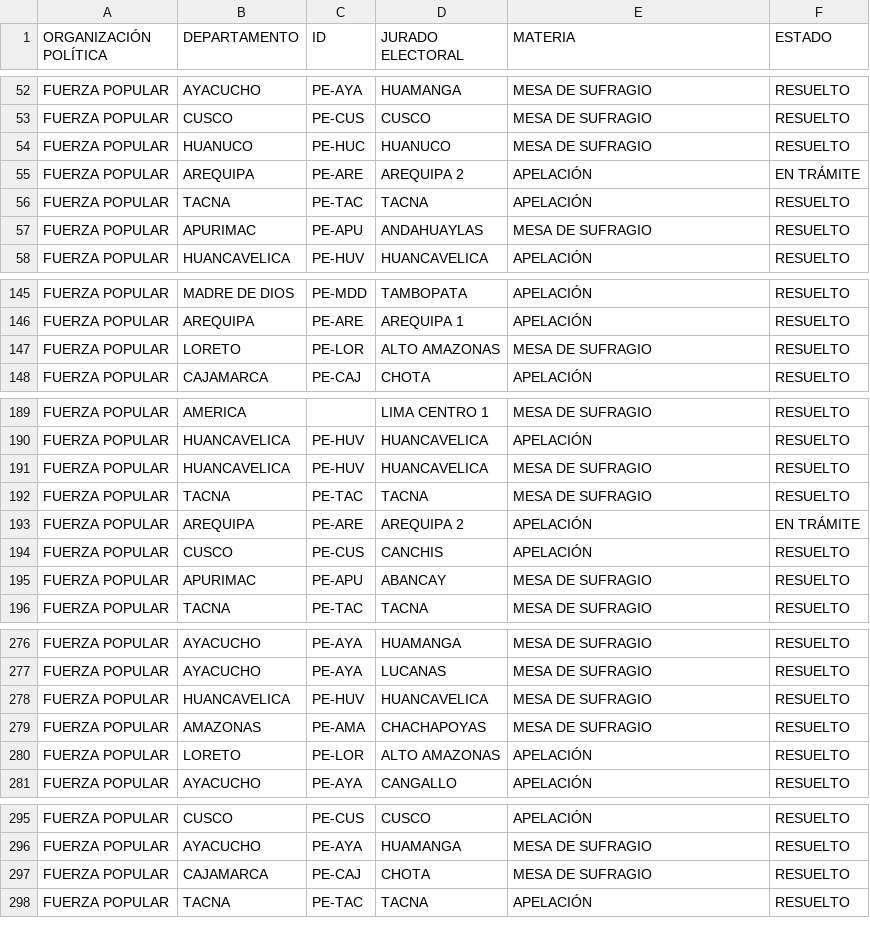
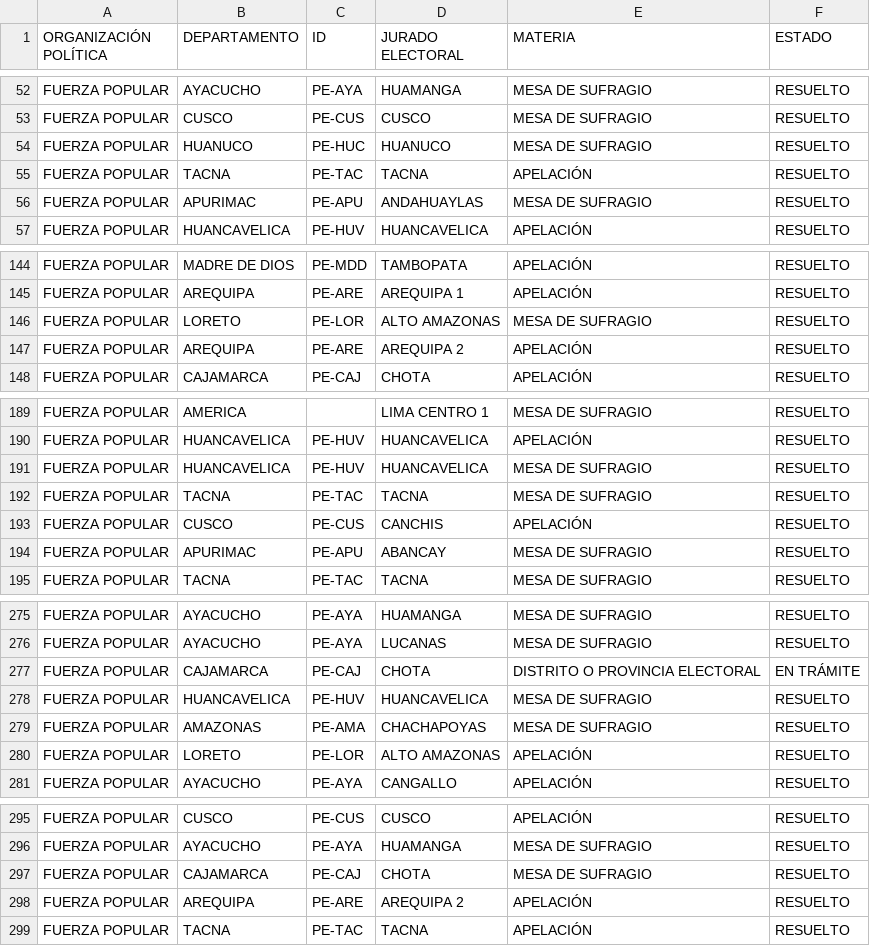
Before and after one commit to GenyLeong/nulidad_electoral, a CSV file: tabla_FP.csv, drawn as a sheet; only a part is shown, gaps mark what is left out; the diff covers the shown part only.

```diff
--- a/tabla_FP.csv
+++ b/tabla_FP.csv
@@ -54,3 +54,2 @@ FUERZA POPULAR,CUSCO,PE-CUS,CUSCO,MESA DE SUFRAGIO,RESUELTO
 FUERZA POPULAR,HUANUCO,PE-HUC,HUANUCO,MESA DE SUFRAGIO,RESUELTO
-FUERZA POPULAR,AREQUIPA,PE-ARE,AREQUIPA 2,APELACIÓN,EN TRÁMITE
 FUERZA POPULAR,TACNA,PE-TAC,TACNA,APELACIÓN,RESUELTO
@@ -147,2 +146,3 @@ FUERZA POPULAR,AREQUIPA,PE-ARE,AREQUIPA 1,APELACIÓN,RESUELTO
 FUERZA POPULAR,LORETO,PE-LOR,ALTO AMAZONAS,MESA DE SUFRAGIO,RESUELTO
+FUERZA POPULAR,AREQUIPA,PE-ARE,AREQUIPA 2,APELACIÓN,RESUELTO
 FUERZA POPULAR,CAJAMARCA,PE-CAJ,CHOTA,APELACIÓN,RESUELTO
@@ -192,3 +192,2 @@ FUERZA POPULAR,HUANCAVELICA,PE-HUV,HUANCAVELICA,MESA DE SUFRAGIO,RESUELTO
 FUERZA POPULAR,TACNA,PE-TAC,TACNA,MESA DE SUFRAGIO,RESUELTO
-FUERZA POPULAR,AREQUIPA,PE-ARE,AREQUIPA 2,APELACIÓN,EN TRÁMITE
 FUERZA POPULAR,CUSCO,PE-CUS,CANCHIS,APELACIÓN,RESUELTO
@@ -277,2 +276,3 @@ FUERZA POPULAR,AYACUCHO,PE-AYA,HUAMANGA,MESA DE SUFRAGIO,RESUELTO
 FUERZA POPULAR,AYACUCHO,PE-AYA,LUCANAS,MESA DE SUFRAGIO,RESUELTO
+FUERZA POPULAR,CAJAMARCA,PE-CAJ,CHOTA,DISTRITO O PROVINCIA ELECTORAL,EN TRÁMITE
 FUERZA POPULAR,HUANCAVELICA,PE-HUV,HUANCAVELICA,MESA DE SUFRAGIO,RESUELTO
@@ -297,2 +297,3 @@ FUERZA POPULAR,AYACUCHO,PE-AYA,HUAMANGA,MESA DE SUFRAGIO,RESUELTO
 FUERZA POPULAR,CAJAMARCA,PE-CAJ,CHOTA,MESA DE SUFRAGIO,RESUELTO
+FUERZA POPULAR,AREQUIPA,PE-ARE,AREQUIPA 2,APELACIÓN,RESUELTO
 FUERZA POPULAR,TACNA,PE-TAC,TACNA,APELACIÓN,RESUELTO
```
Also changed, not shown: 6 added rows, 6 removed rows and 1 edited cell elsewhere in this file, pedidos_regiones_FP.csv, resultado_total.csv, 2 other files.
